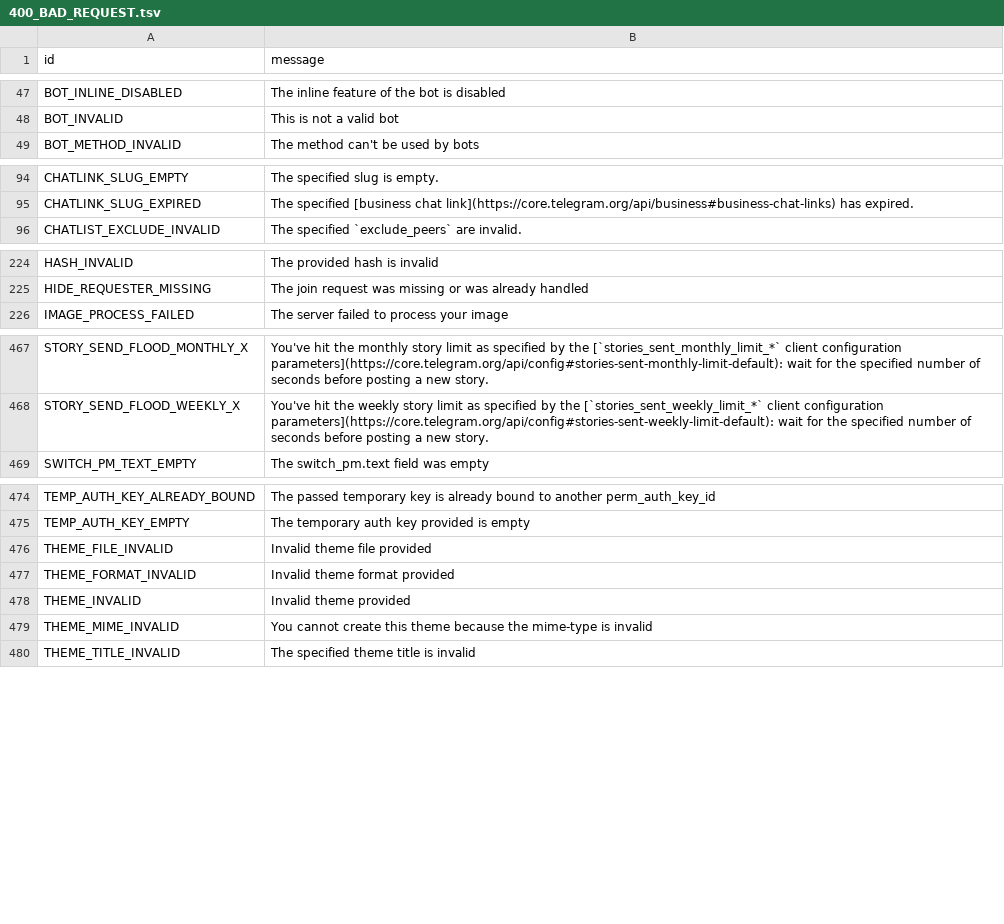
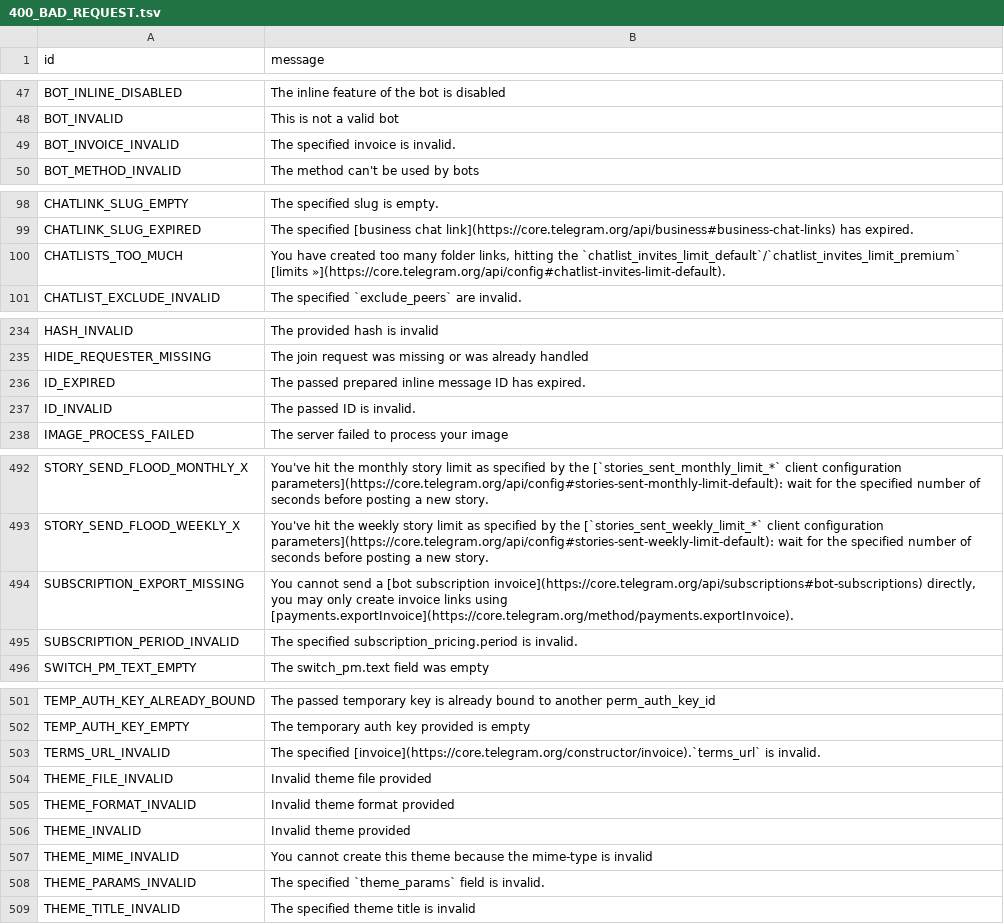
Before and after one commit to 5hojib/Hj, a TSV file: compiler/errors/source/400_BAD_REQUEST.tsv, drawn as a sheet; only a part is shown, gaps mark what is left out; the diff covers the shown part only.

```diff
--- a/compiler/errors/source/400_BAD_REQUEST.tsv
+++ b/compiler/errors/source/400_BAD_REQUEST.tsv
@@ -48,2 +48,3 @@ BOT_INLINE_DISABLED	The inline feature of the bot is disabled
 BOT_INVALID	This is not a valid bot
+BOT_INVOICE_INVALID	The specified invoice is invalid.
 BOT_METHOD_INVALID	The method can't be used by bots
@@ -95,2 +99,3 @@ CHATLINK_SLUG_EMPTY	The specified slug is empty.
 CHATLINK_SLUG_EXPIRED	The specified [business chat link](https://core.telegram.org/api/business#business-chat-links) has expired.
+CHATLISTS_TOO_MUCH	You have created too many folder links, hitting the `chatlist_invites_limit_default`/`chatlist_invites_limit_premium` [limits »](https://core.telegram.org/api/config#chatlist-invites-limit-default).
 CHATLIST_EXCLUDE_INVALID	The specified `exclude_peers` are invalid.
@@ -225,2 +235,4 @@ HASH_INVALID	The provided hash is invalid
 HIDE_REQUESTER_MISSING	The join request was missing or was already handled
+ID_EXPIRED	The passed prepared inline message ID has expired.
+ID_INVALID	The passed ID is invalid.
 IMAGE_PROCESS_FAILED	The server failed to process your image
@@ -468,2 +493,4 @@ STORY_SEND_FLOOD_MONTHLY_X	You've hit the monthly story limit as specified by th
 STORY_SEND_FLOOD_WEEKLY_X	You've hit the weekly story limit as specified by the [`stories_sent_weekly_limit_*` client configuration parameters](https://core.telegram.org/api/config#stories-sent-weekly-limit-default): wait for the specified number of seconds before posting a new story.
+SUBSCRIPTION_EXPORT_MISSING	You cannot send a [bot subscription invoice](https://core.telegram.org/api/subscriptions#bot-subscriptions) directly, you may only create invoice links using [payments.exportInvoice](https://core.telegram.org/method/payments.exportInvoice).
+SUBSCRIPTION_PERIOD_INVALID	The specified subscription_pricing.period is invalid.
 SWITCH_PM_TEXT_EMPTY	The switch_pm.text field was empty
@@ -475,2 +502,3 @@ TEMP_AUTH_KEY_ALREADY_BOUND	The passed temporary key is already bound to another
 TEMP_AUTH_KEY_EMPTY	The temporary auth key provided is empty
+TERMS_URL_INVALID	The specified [invoice](https://core.telegram.org/constructor/invoice).`terms_url` is invalid.
 THEME_FILE_INVALID	Invalid theme file provided
@@ -479,2 +507,3 @@ THEME_INVALID	Invalid theme provided
 THEME_MIME_INVALID	You cannot create this theme because the mime-type is invalid
+THEME_PARAMS_INVALID	The specified `theme_params` field is invalid.
 THEME_TITLE_INVALID	The specified theme title is invalid
```
Also changed, not shown: 23 added rows elsewhere in this file, compiler/errors/source/403_FORBIDDEN.tsv, compiler/errors/source/500_INTERNAL_SERVER_ERROR.tsv.
